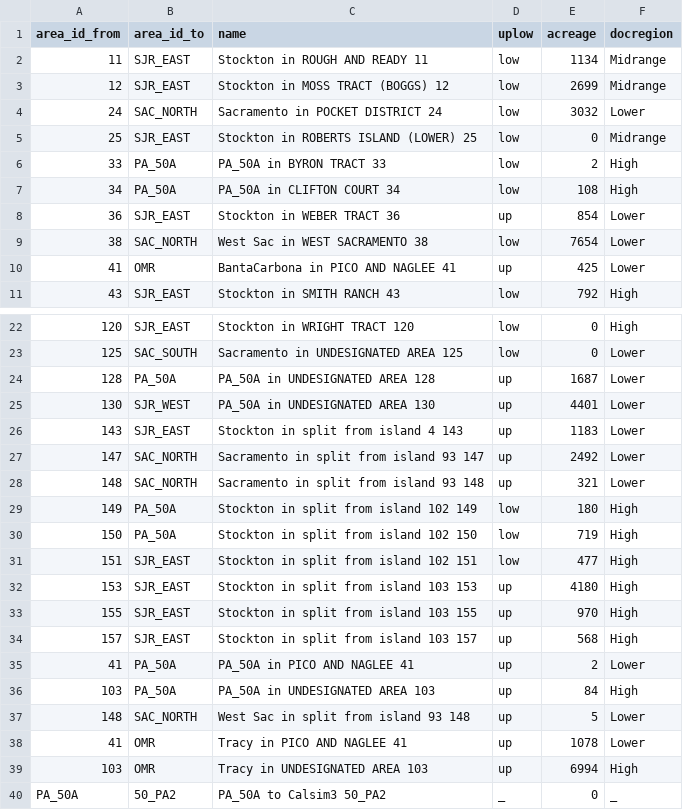
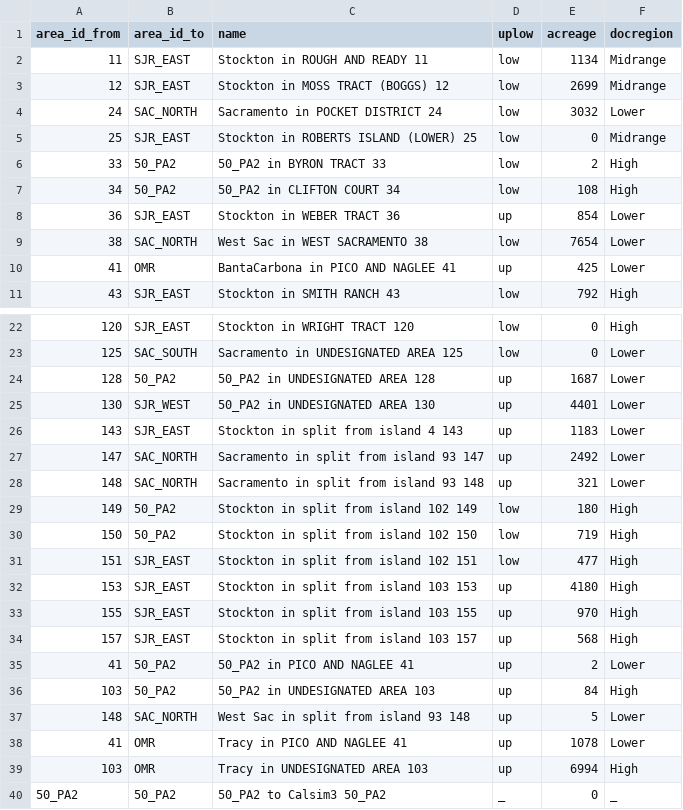
Before and after one commit to CADWRDeltaModeling/deltacd_inputs, a CSV file: planning/inputs/subarea_info_calsim3_split.csv, drawn as a sheet; only a part is shown, gaps mark what is left out.

```diff
--- a/planning/inputs/subarea_info_calsim3_split.csv
+++ b/planning/inputs/subarea_info_calsim3_split.csv
@@ -5,4 +5,4 @@ area_id_from,area_id_to,name,uplow,acreage,docregion
 25,SJR_EAST,Stockton in ROBERTS ISLAND  (LOWER) 25,low,0,Midrange
-33,PA_50A,PA_50A in BYRON TRACT 33,low,2,High
-34,PA_50A,PA_50A in CLIFTON COURT 34,low,108,High
+33,50_PA2,50_PA2 in BYRON TRACT 33,low,2,High
+34,50_PA2,50_PA2 in CLIFTON COURT 34,low,108,High
 36,SJR_EAST,Stockton in WEBER TRACT 36,up,854,Lower
@@ -23,4 +23,4 @@ area_id_from,area_id_to,name,uplow,acreage,docregion
 125,SAC_SOUTH,Sacramento in UNDESIGNATED AREA 125,low,0,Lower
-128,PA_50A,PA_50A in UNDESIGNATED AREA 128,up,1687,Lower
-130,SJR_WEST,PA_50A in UNDESIGNATED AREA 130,up,4401,Lower
+128,50_PA2,50_PA2 in UNDESIGNATED AREA 128,up,1687,Lower
+130,SJR_WEST,50_PA2 in UNDESIGNATED AREA 130,up,4401,Lower
 143,SJR_EAST,Stockton in split from island 4 143,up,1183,Lower
@@ -28,4 +28,4 @@ area_id_from,area_id_to,name,uplow,acreage,docregion
 148,SAC_NORTH,Sacramento in split from island 93 148,up,321,Lower
-149,PA_50A,Stockton in split from island 102 149,low,180,High
-150,PA_50A,Stockton in split from island 102 150,low,719,High
+149,50_PA2,Stockton in split from island 102 149,low,180,High
+150,50_PA2,Stockton in split from island 102 150,low,719,High
 151,SJR_EAST,Stockton in split from island 102 151,low,477,High
@@ -34,4 +34,4 @@ area_id_from,area_id_to,name,uplow,acreage,docregion
 157,SJR_EAST,Stockton in split from island 103 157,up,568,High
-41,PA_50A,PA_50A in PICO AND NAGLEE 41,up,2,Lower
-103,PA_50A,PA_50A in UNDESIGNATED AREA 103,up,84,High
+41,50_PA2,50_PA2 in PICO AND NAGLEE 41,up,2,Lower
+103,50_PA2,50_PA2 in UNDESIGNATED AREA 103,up,84,High
 148,SAC_NORTH,West Sac in split from island 93 148,up,5,Lower
@@ -39,2 +39,2 @@ area_id_from,area_id_to,name,uplow,acreage,docregion
 103,OMR,Tracy in UNDESIGNATED AREA 103,up,6994,High
-PA_50A,50_PA2,PA_50A to Calsim3 50_PA2,_,0,_
+50_PA2,50_PA2,50_PA2 to Calsim3 50_PA2,_,0,_
```
Also changed, not shown: planning/inputs/landuse_calsim3_split.csv.
